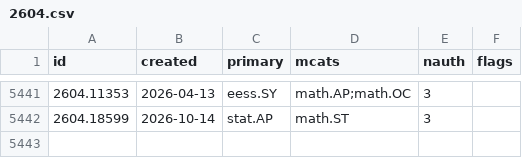
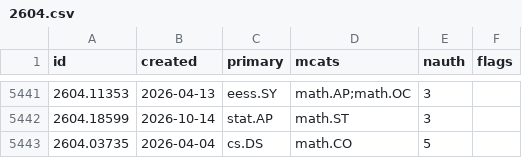
Before and after one commit to nickramsey621/ai-math-index, a CSV file: data/papers/2604.csv, drawn as a sheet; only a part is shown, gaps mark what is left out; the diff names each change by its address in the sheet, - before the commit and + after, or states it on an @@ line.

```diff
--- a/data/papers/2604.csv
+++ b/data/papers/2604.csv
+row 5443: 2604.03735 | 2026-04-04 | cs.DS | math.CO | 5
```
Also changed, not shown: data/papers/2606.csv, data/papers/2607.csv, 3 other files.
